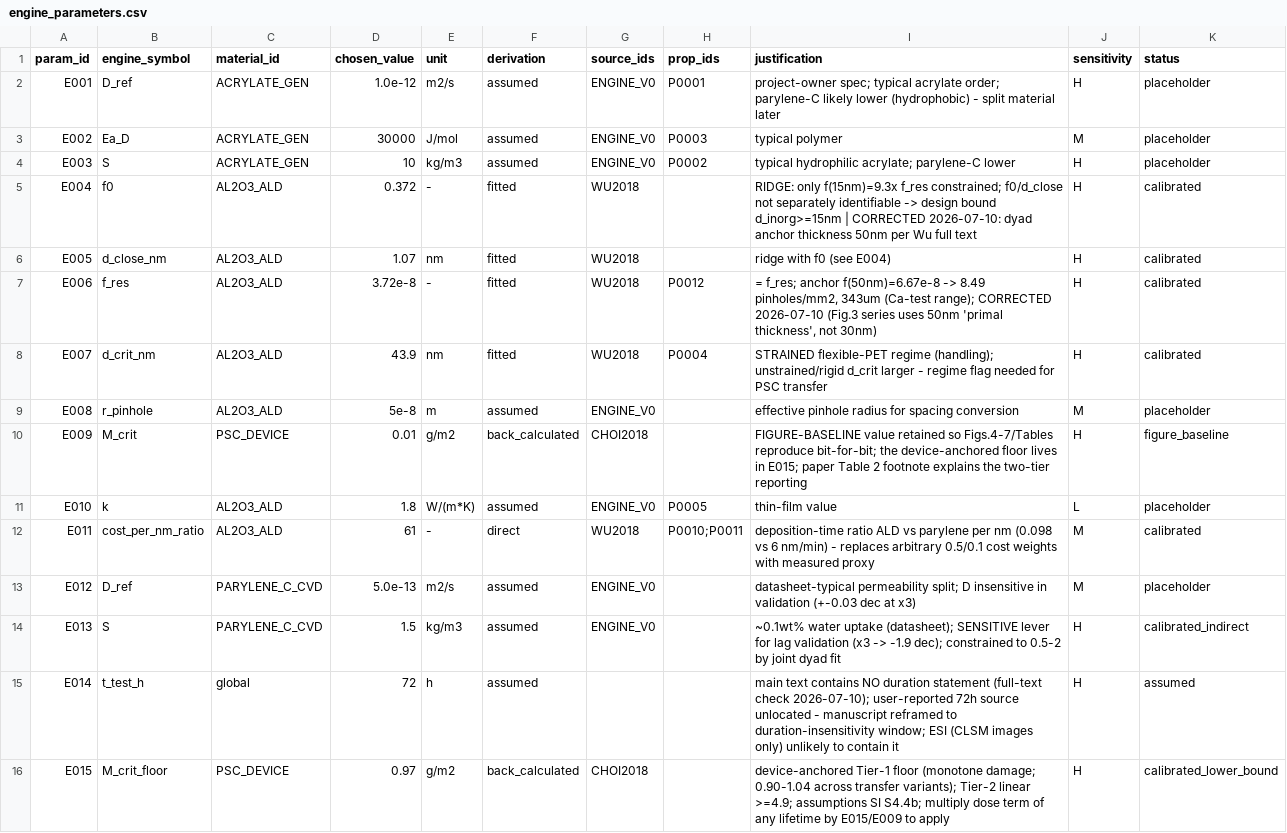
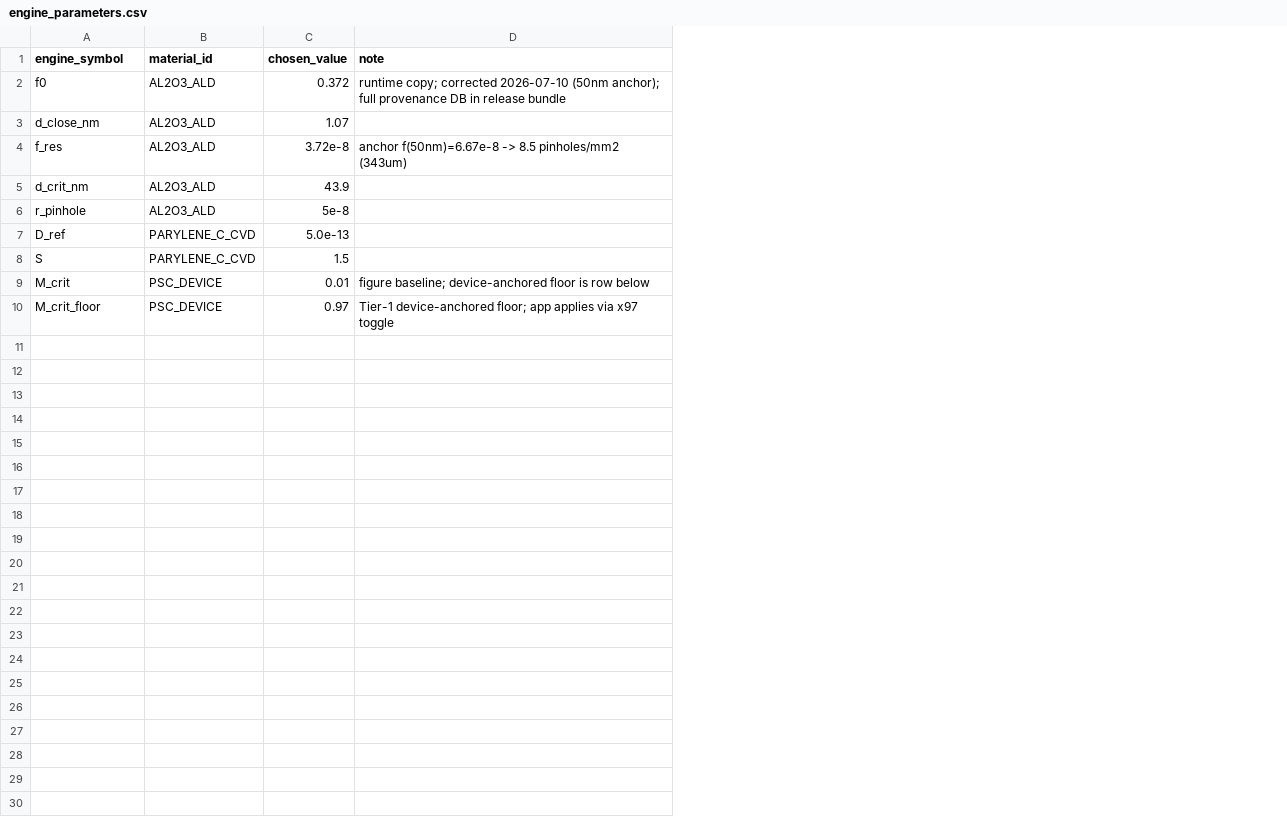
Before and after one commit to teoyang0704-wq/Perovskite-TFE-DigitalTwin, a CSV file: data/engine_parameters.csv, drawn as a sheet; removed rows and columns are numbered as before the commit, all else as after; the diff names each change by its address in the sheet, - before the commit and + after, or states it on an @@ line.

Commit message:
v0.9.3: corrected 50nm-anchor physics, app v2 runtime core

```diff
--- a/data/engine_parameters.csv
+++ b/data/engine_parameters.csv
-column A (param_id), rows 5-9: E004 | E005 | E006 | E007 | E008; rows 13-14: E012 | E013; row 16: E015
-column E (unit), rows 5-9: - | nm | - | nm | m; rows 13-14: m2/s | kg/m3; row 16: g/m2
-column F (derivation), rows 5-9: fitted | fitted | fitted | fitted | assumed; rows 13-14: assumed | assumed; row 16: back_calculated
-column G (source_ids), rows 5-9: WU2018 | WU2018 | WU2018 | WU2018 | ENGINE_V0; rows 13-14: ENGINE_V0 | ENGINE_V0; row 16: CHOI2018
-column H (prop_ids), rows 7-8: P0012 | P0004
-column I (justification), rows 5-9: RIDGE: only f(15nm)=9.3x f_res constrained; f0/d_close not separately identifiable -> design bound d_inorg>=15nm | CORRECTED 2026-07-10: dyad anchor thickness 50nm per Wu full text | ridge with f0 (see E004) | = f_res; anchor f(50nm)=6.67e-8 -> 8.49 pinholes/mm2, 343um (Ca-test range); CORRECTED 2026-07-10 (Fig.3 series uses 50nm 'primal thickness', not 30nm) | STRAINED flexible-PET regime (handling); unstrained/rigid d_crit larger - regime flag needed for PSC transfer | effective pinhole radius for spacing conversion; rows 13-14: datasheet-typical permeability split; D insensitive in validation (+-0.03 dec at x3) | ~0.1wt% water uptake (datasheet); SENSITIVE lever for lag validation (x3 -> -1.9 dec); constrained to 0.5-2 by joint dyad fit; row 16: device-anchored Tier-1 floor (monotone damage; 0.90-1.04 across transfer variants); Tier-2 linear >=4.9; assumptions SI S4.4b; multiply dose term of any lifetime by E015/E009 to apply
-column J (sensitivity), rows 5-9: H | H | H | H | M; rows 13-14: M | H; row 16: H
-column K (status), rows 5-9: calibrated | calibrated | calibrated | calibrated | placeholder; rows 13-14: placeholder | calibrated_indirect; row 16: calibrated_lower_bound
+column D (note), rows 2-4: runtime copy; corrected 2026-07-10 (50nm anchor); full provenance DB in release bundle |  | anchor f(50nm)=6.67e-8 -> 8.5 pinholes/mm2 (343um); row 10: Tier-1 device-anchored floor; app applies via x97 toggle
-row 2: E001 | D_ref | ACRYLATE_GEN | 1.0e-12 | m2/s | assumed | ENGINE_V0 | P0001 | project-owner spec; typical acrylate order; parylene-C likely lower (hydrophobic) - split material later | H | placeholder
-row 3: E002 | Ea_D | ACRYLATE_GEN | 30000 | J/mol | assumed | ENGINE_V0 | P0003 | typical polymer | M | placeholder
-row 4: E003 | S | ACRYLATE_GEN | 10 | kg/m3 | assumed | ENGINE_V0 | P0002 | typical hydrophilic acrylate; parylene-C lower | H | placeholder
-row 11: E010 | k | AL2O3_ALD | 1.8 | W/(m*K) | assumed | ENGINE_V0 | P0005 | thin-film value | L | placeholder
-row 12: E011 | cost_per_nm_ratio | AL2O3_ALD | 61 | - | direct | WU2018 | P0010;P0011 | deposition-time ratio ALD vs parylene per nm (0.098 vs 6 nm/min) - replaces arbitrary 0.5/0.1 cost weights with measured proxy | M | calibrated
-row 15: E014 | t_test_h | global | 72 | h | assumed |  |  | main text contains NO duration statement (full-text check 2026-07-10); user-reported 72h source unlocated - manuscript reframed to duration-insensitivity window; ESI (CLSM images only) unlikely to contain it | H | assumed
@@ row 10 moved to row 9: M_crit @@
```
Also changed, not shown: 5 other files.
